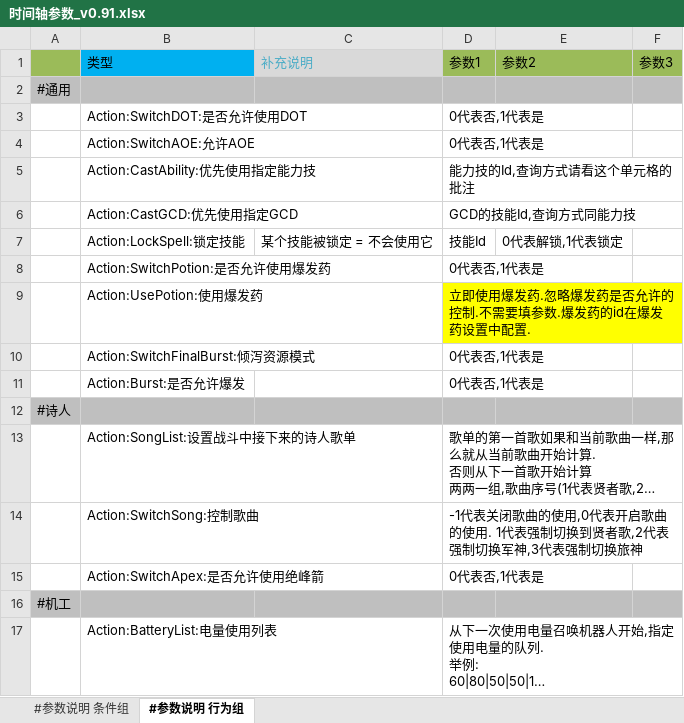
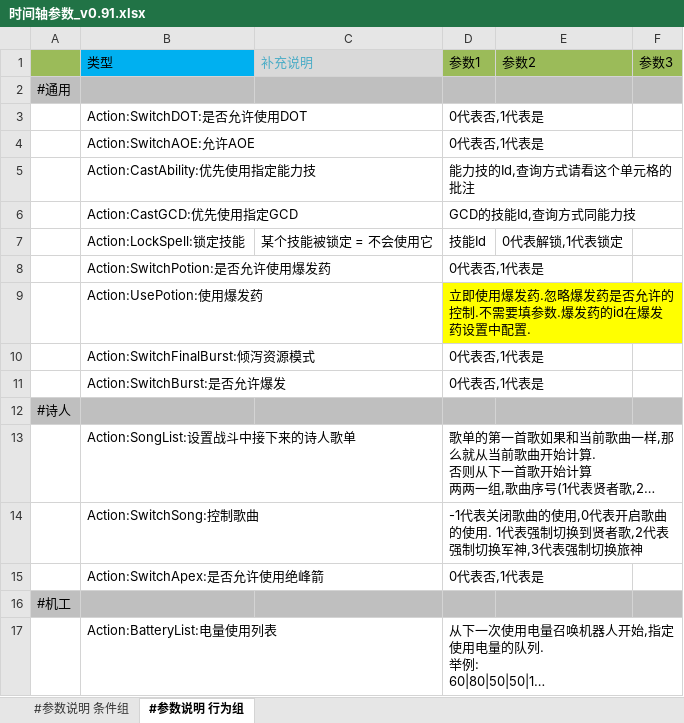
Before and after one commit to sbago/AEAssist, an Excel workbook: Output/时间轴参数_v0.91.xlsx, sheet #参数说明 行为组, drawn as a sheet; long unchanged cells end in …; values as stored, in another font and other column widths than the file's, no borders; the diff names each change by its address in the sheet, - before the commit and + after, or states it on an @@ line.

```diff
--- a/Output/时间轴参数_v0.91.xlsx (sheet #参数说明 行为组)
+++ b/Output/时间轴参数_v0.91.xlsx (sheet #参数说明 行为组)
-B11: Action:Burst:是否允许爆发
+B11: Action:SwitchBurst:是否允许爆发
```
Also changed, not shown: Output/时间轴 示例.xlsx, Output/时间轴配置/时间轴 p2s 诗人.xlsx, 43 other files.
